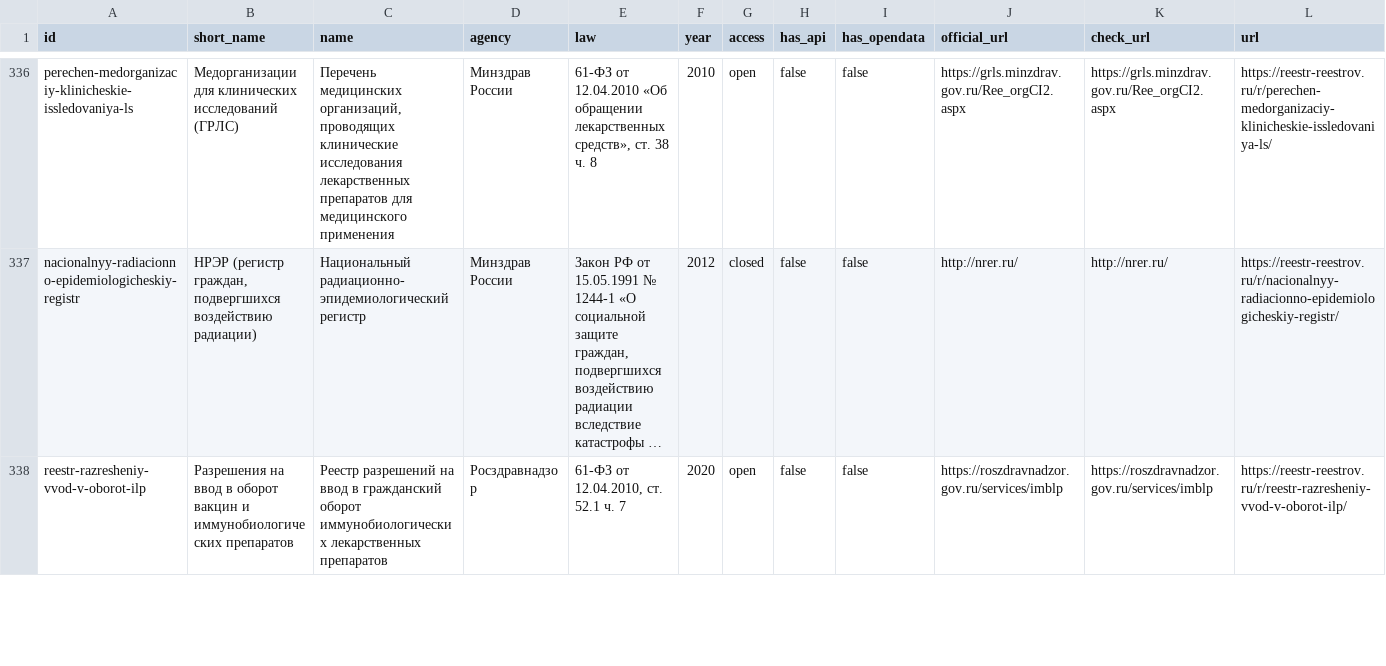
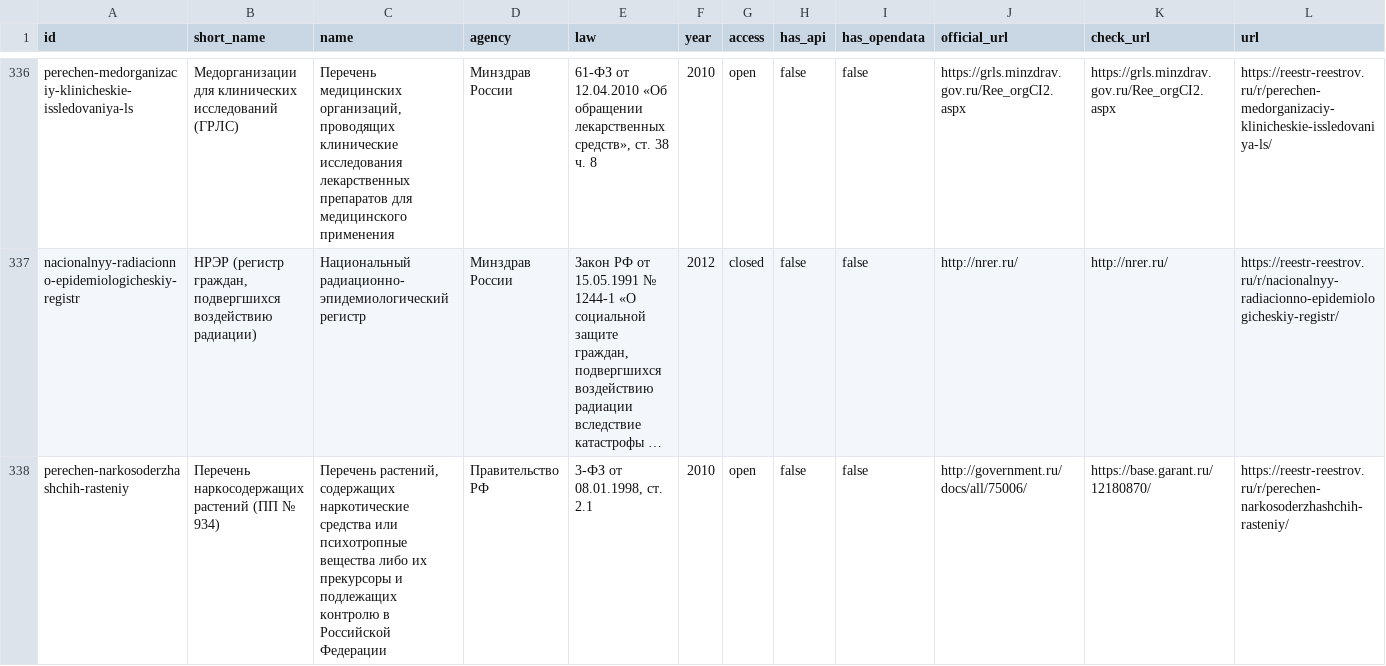
Before and after one commit to devladpopov/gosreestry-data, a CSV file: data/registries.csv, drawn as a sheet; only a part is shown, gaps mark what is left out; the shorter side is filled out with more unchanged rows; long unchanged cells end in …; the diff covers the shown part only; the diff names each change by its address in the sheet, - before the commit and + after, or states it on an @@ line.

```diff
--- a/data/registries.csv
+++ b/data/registries.csv
+row 338: perechen-narkosoderzhashchih-rasteniy | Перечень наркосодержащих растений (ПП № 934) | Перечень растений, содержащих наркотические средства или психотропные вещества либо их прекурсоры и подлежащих контролю в Российской Федерации | Правительство РФ | 3-ФЗ от 08.01.1998, ст. 2.1 | 2010 | open | false | false | http://government.ru/docs/all/75006/ | https://base.garant.ru/12180870/ | https://reestr-reestrov.ru/r/perechen-narkosoderzhashchih-rasteniy/
```
Also changed, not shown: 4 added rows elsewhere in this file, 4 other files.
